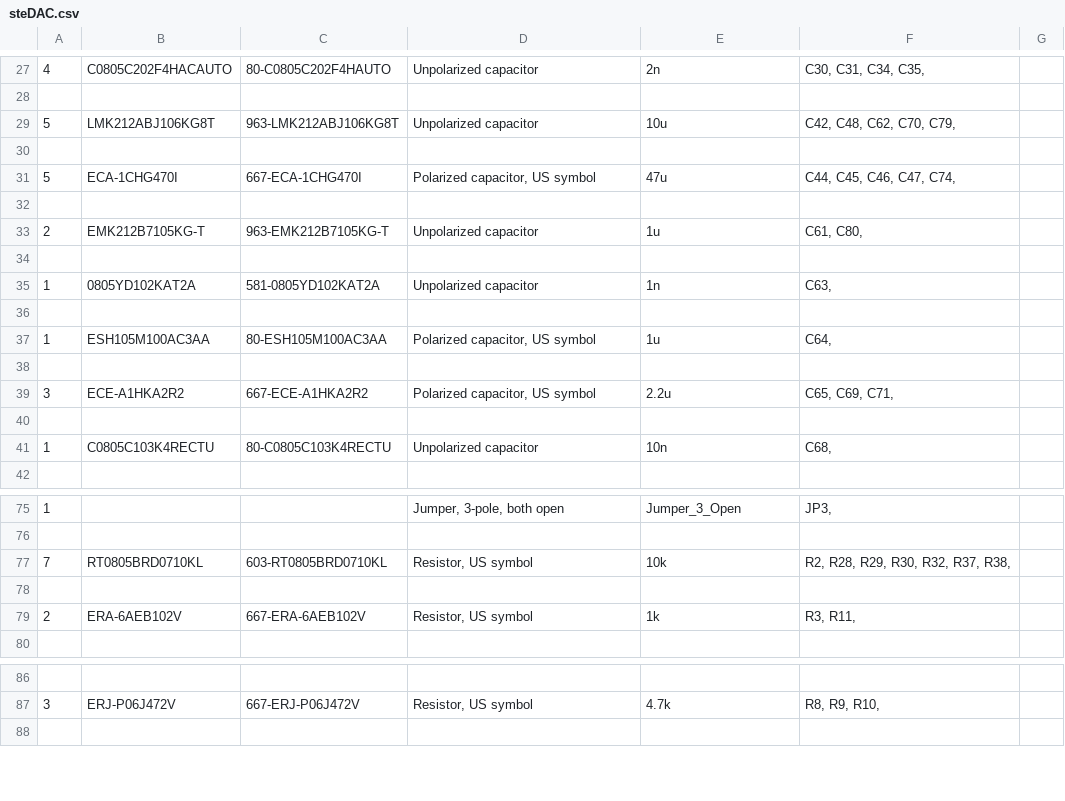
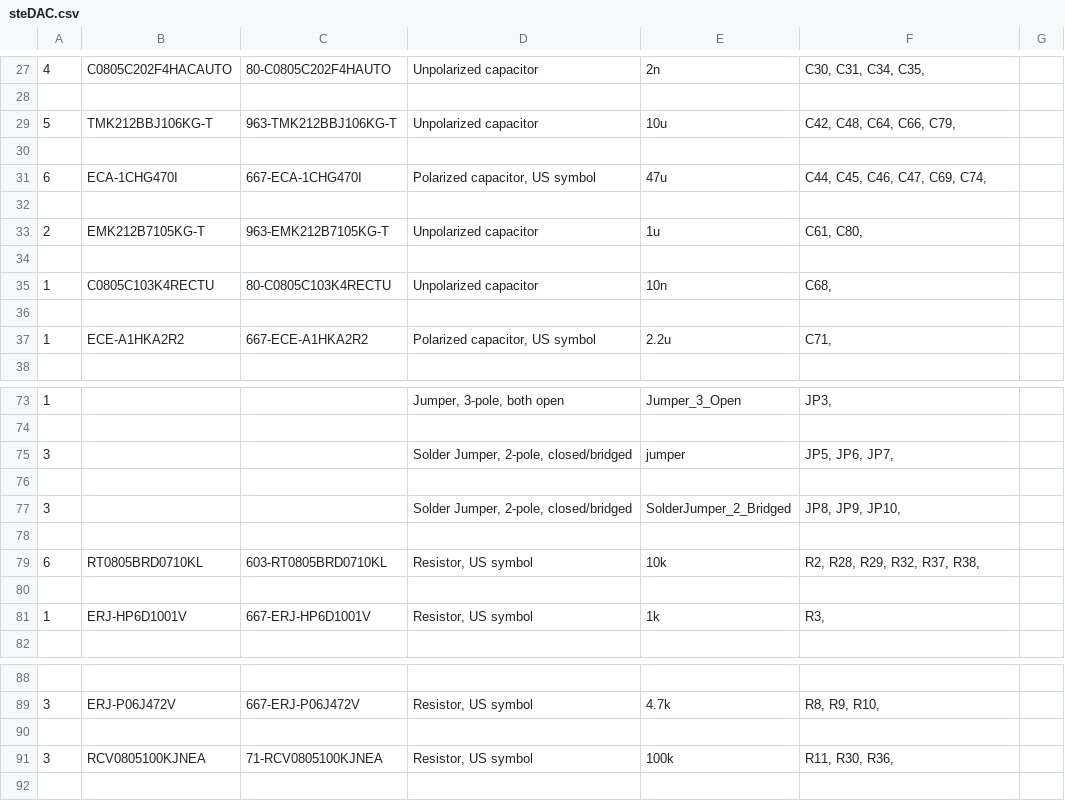
Before and after one commit to stefantquach/steDAC, a CSV file: KiCAD/steDAC.csv, drawn as a sheet; only a part is shown, gaps mark what is left out; the diff covers the shown part only.

```diff
--- a/KiCAD/steDAC.csv
+++ b/KiCAD/steDAC.csv
@@ -28,5 +28,5 @@
 
-"5","LMK212ABJ106KG8T","963-LMK212ABJ106KG8T","Unpolarized capacitor","10u","C42, C48, C62, C70, C79, ",""
+"5","TMK212BBJ106KG-T","963-TMK212BBJ106KG-T","Unpolarized capacitor","10u","C42, C48, C64, C66, C79, ",""
 
-"5","ECA-1CHG470I","667-ECA-1CHG470I","Polarized capacitor, US symbol","47u","C44, C45, C46, C47, C74, ",""
+"6","ECA-1CHG470I","667-ECA-1CHG470I","Polarized capacitor, US symbol","47u","C44, C45, C46, C47, C69, C74, ",""
 
@@ -34,9 +34,5 @@
 
-"1","0805YD102KAT2A","581-0805YD102KAT2A","Unpolarized capacitor","1n","C63, ",""
+"1","C0805C103K4RECTU","80-C0805C103K4RECTU","Unpolarized capacitor","10n","C68, ",""
 
-"1","ESH105M100AC3AA","80-ESH105M100AC3AA","Polarized capacitor, US symbol","1u","C64, ",""
-
-"3","ECE-A1HKA2R2","667-ECE-A1HKA2R2","Polarized capacitor, US symbol","2.2u","C65, C69, C71, ",""
-
-"1","C0805C103K4RECTU","80-C0805C103K4RECTU","Unpolarized capacitor","10n","C68, ",""
+"1","ECE-A1HKA2R2","667-ECE-A1HKA2R2","Polarized capacitor, US symbol","2.2u","C71, ",""
 
@@ -76,5 +74,9 @@
 
-"7","RT0805BRD0710KL","603-RT0805BRD0710KL","Resistor, US symbol","10k","R2, R28, R29, R30, R32, R37, R38, ",""
+"3","","","Solder Jumper, 2-pole, closed/bridged","jumper","JP5, JP6, JP7, ",""
 
-"2","ERA-6AEB102V","667-ERA-6AEB102V","Resistor, US symbol","1k","R3, R11, ",""
+"3","","","Solder Jumper, 2-pole, closed/bridged","SolderJumper_2_Bridged","JP8, JP9, JP10, ",""
+
+"6","RT0805BRD0710KL","603-RT0805BRD0710KL","Resistor, US symbol","10k","R2, R28, R29, R32, R37, R38, ",""
+
+"1","ERJ-HP6D1001V","667-ERJ-HP6D1001V","Resistor, US symbol","1k","R3, ",""
 
@@ -87,2 +89,4 @@
 "3","ERJ-P06J472V","667-ERJ-P06J472V","Resistor, US symbol","4.7k","R8, R9, R10, ",""
+
+"3","RCV0805100KJNEA","71-RCV0805100KJNEA","Resistor, US symbol","100k","R11, R30, R36, ",""
 
```
Also changed, not shown: 3 added rows, 3 removed rows and 16 edited cells elsewhere in this file, 2 other files.
